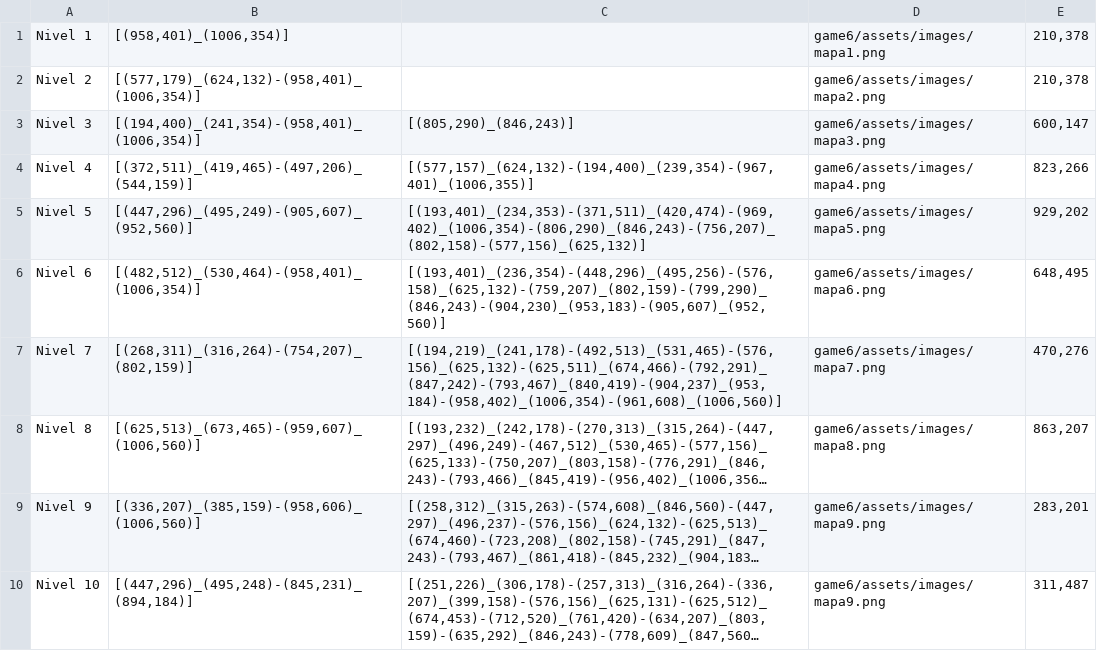
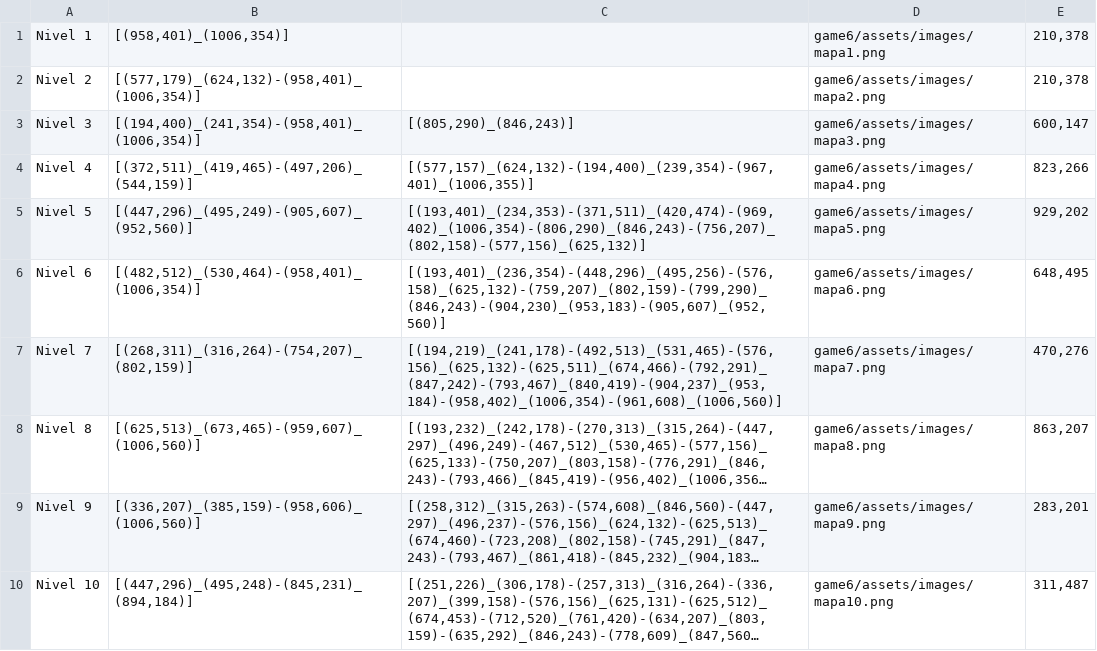
Before and after one commit to SGarcia710/python-games, a CSV file: game6/assets/config/config.csv, drawn as a sheet; long unchanged cells end in …; the diff names each change by its address in the sheet, - before the commit and + after, or states it on an @@ line.

```diff
--- a/game6/assets/config/config.csv
+++ b/game6/assets/config/config.csv
-D10: game6/assets/images/mapa9.png
+D10: game6/assets/images/mapa10.png
```
Also changed, not shown: 3 other files.
